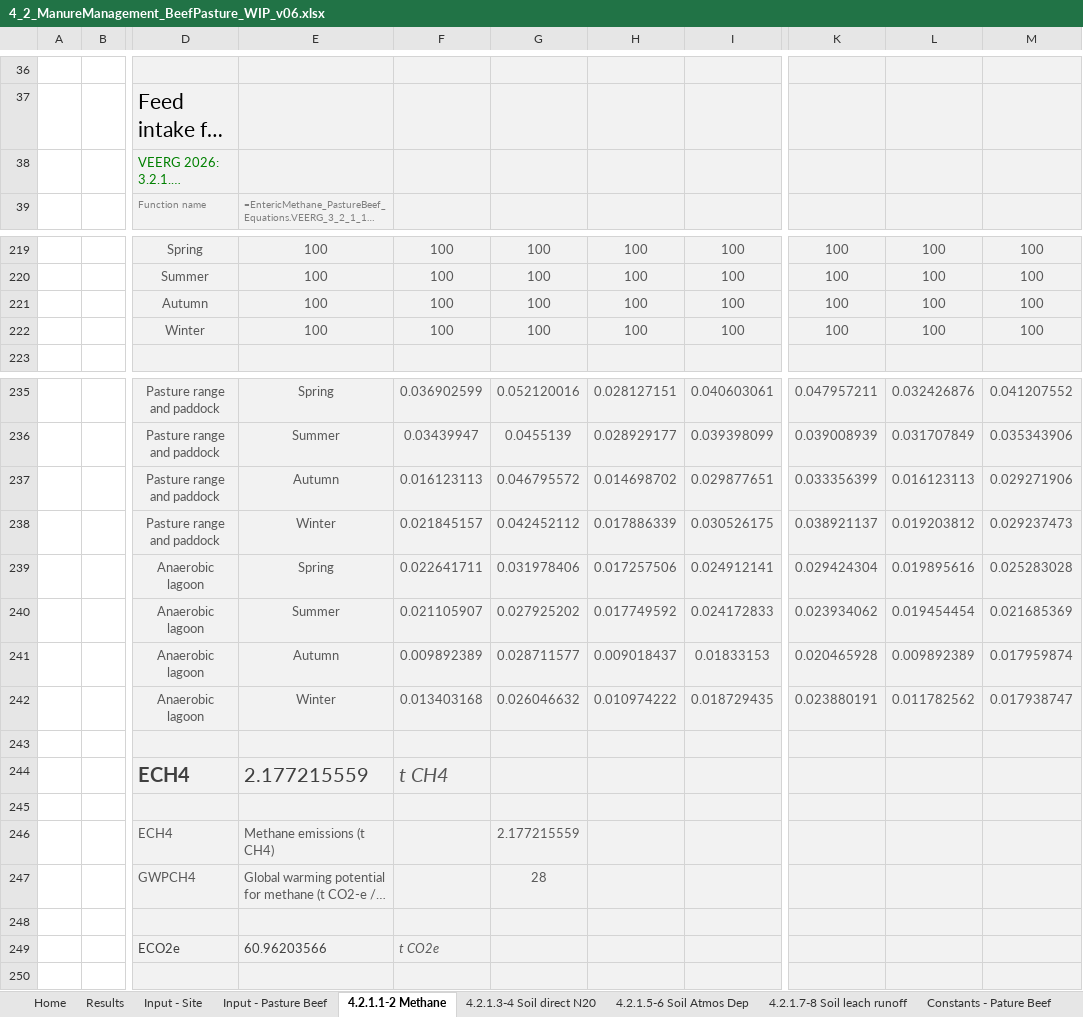
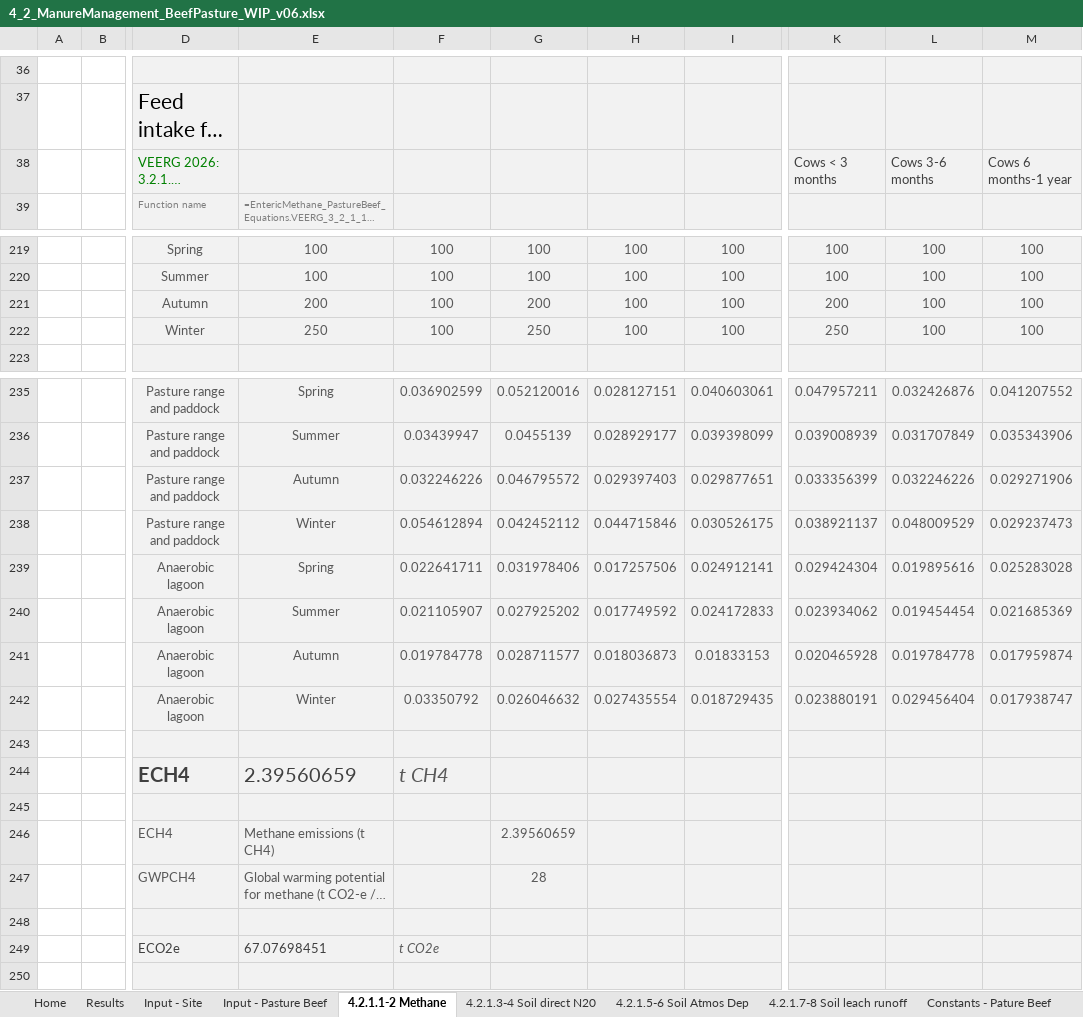
Before and after one commit to mrpaulkotz/GAF-VEERG-Functions, an Excel workbook: Excel/4_2_ManureManagement_BeefPasture_WIP_v06.xlsx, sheet 4.2.1.1-2 Methane, drawn as a sheet; only a part is shown, gaps mark what is left out; long unchanged cells end in …; values as stored, in another font and other column widths than the file's, no borders; charts and pictures not drawn; the diff names each change by its address in the sheet, - before the commit and + after, or states it on an @@ line.

```diff
--- a/Excel/4_2_ManureManagement_BeefPasture_WIP_v06.xlsx (sheet 4.2.1.1-2 Methane)
+++ b/Excel/4_2_ManureManagement_BeefPasture_WIP_v06.xlsx (sheet 4.2.1.1-2 Methane)
-K38: (empty)
+K38: Cows < 3 months
-L38: (empty)
+L38: Cows 3-6 months
-M38: (empty)
+M38: Cows 6 months-1 year
-E221: 100
+E221: 200
-G221: 100
+G221: 200
-K221: 100
+K221: 200
-E222: 100
+E222: 250
-G222: 100
+G222: 250
-K222: 100
+K222: 250
-F237: 0.016123113
+F237: 0.032246226
-H237: 0.014698702
+H237: 0.029397403
-L237: 0.016123113
+L237: 0.032246226
-F238: 0.021845157
+F238: 0.054612894
-H238: 0.017886339
+H238: 0.044715846
-L238: 0.019203812
+L238: 0.048009529
-F241: 0.009892389
+F241: 0.019784778
-H241: 0.009018437
+H241: 0.018036873
-L241: 0.009892389
+L241: 0.019784778
-F242: 0.013403168
+F242: 0.03350792
-H242: 0.010974222
+H242: 0.027435554
-L242: 0.011782562
+L242: 0.029456404
-E244: 2.177215559
+E244: 2.39560659
-G246: 2.177215559
+G246: 2.39560659
-E249: 60.96203566
+E249: 67.07698451
```
Also changed, not shown: sheet Input - Pasture Beef, sheet 4.2.1.3-4 Soil direct N20, sheet Results, sheet 4.2.1.5-6 Soil Atmos Dep, sheet 4.2.1.7-8 Soil leach runoff, charts or pictures, Excel/4_3_ManureManagement_Dairy_WIP_v07.xlsx, 5 other files.
